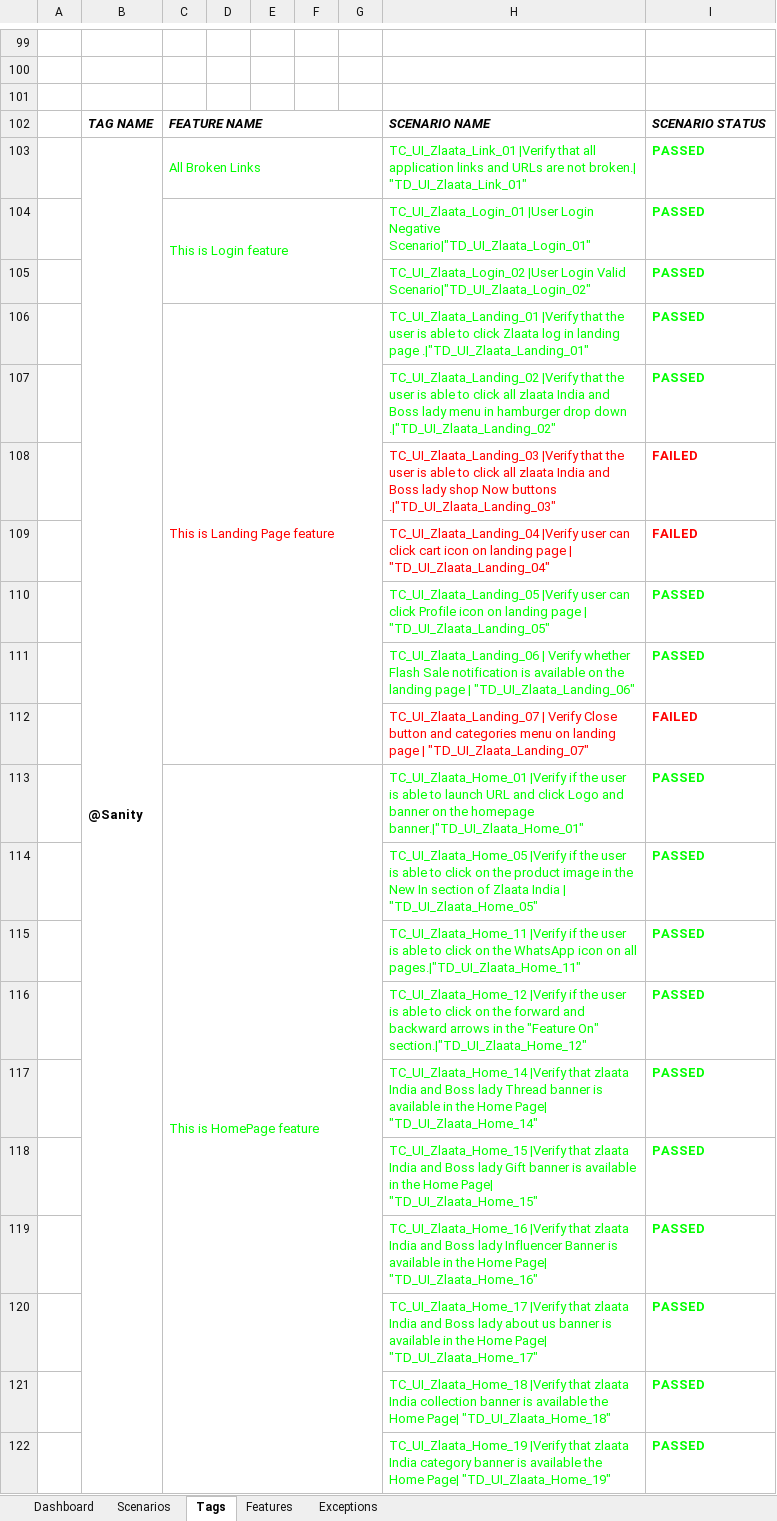
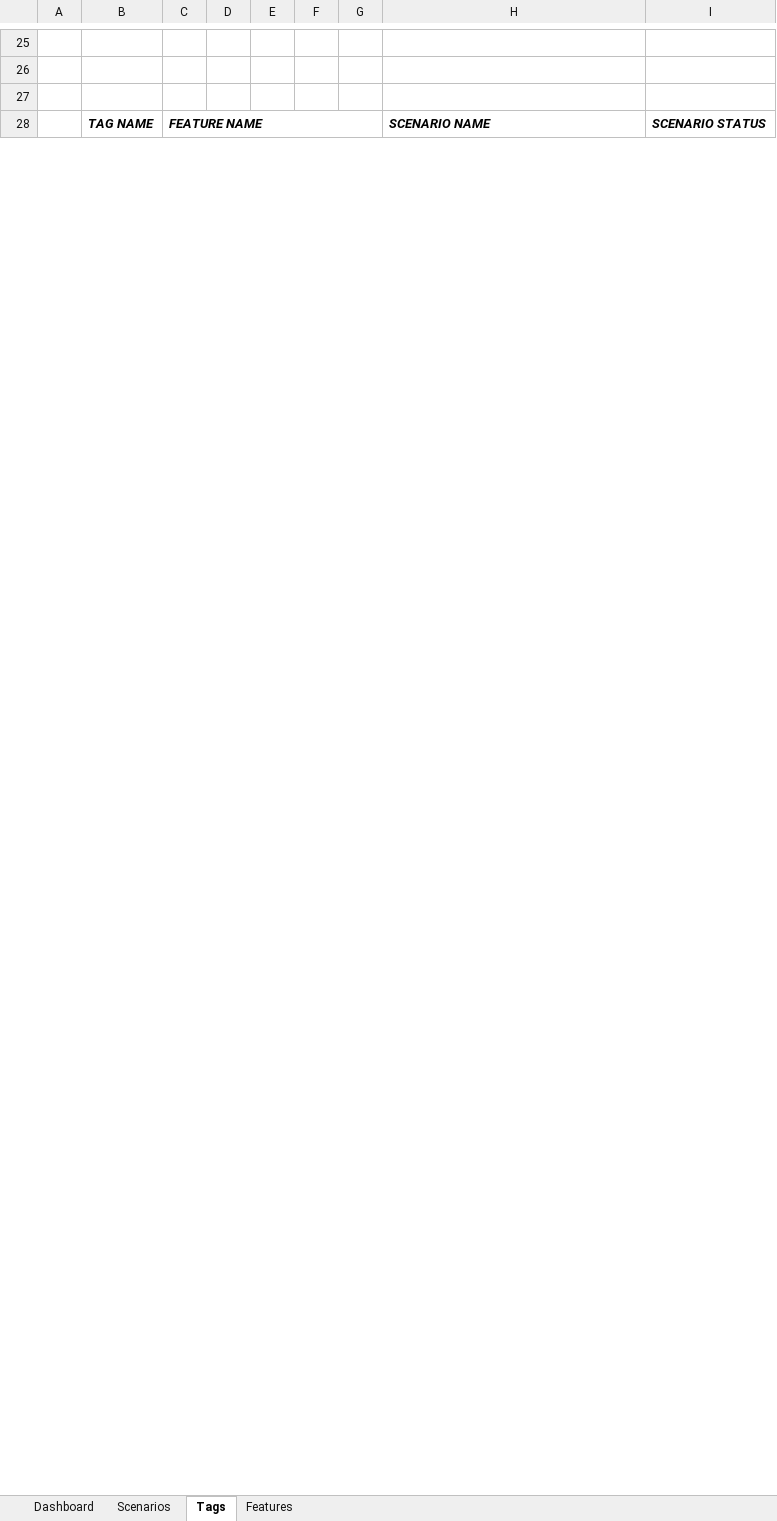
Before and after one commit to ZlaataAutomation/Zlaata, an Excel workbook: reports/Extent-Report/Zlaata-QAResults.xlsx, sheet Tags, drawn as a sheet; only a part is shown, gaps mark what is left out; values as stored, in another font and other column widths than the file's, no borders; charts and pictures not drawn; the diff covers the shown part only; the diff names each change by its address in the sheet, - before the commit and + after, or states it on an @@ line.

```diff
--- a/reports/Extent-Report/Zlaata-QAResults.xlsx (sheet Tags)
+++ b/reports/Extent-Report/Zlaata-QAResults.xlsx (sheet Tags)
-sheet tab: Exceptions
-row 103:  | @Sanity | All Broken Links |  |  |  |  | TC_UI_Zlaata_Link_01 |Verify that all application links and URLs are not broken.| "TD_UI_Zlaata_Link_01" | PASSED
-row 104:  |  | This is Login feature |  |  |  |  | TC_UI_Zlaata_Login_01 |User Login Negative Scenario|"TD_UI_Zlaata_Login_01" | PASSED
-row 105:  |  |  |  |  |  |  | TC_UI_Zlaata_Login_02 |User Login Valid Scenario|"TD_UI_Zlaata_Login_02" | PASSED
-row 106:  |  | This is Landing Page feature |  |  |  |  | TC_UI_Zlaata_Landing_01 |Verify that the user is able to click Zlaata log in landing page .|"TD_UI_Zlaata_Landing_01" | PASSED
-row 107:  |  |  |  |  |  |  | TC_UI_Zlaata_Landing_02 |Verify that the user is able to click all zlaata India and Boss lady menu in hamburger drop down .|"TD_UI_Zlaata_Landing_02" | PASSED
-row 108:  |  |  |  |  |  |  | TC_UI_Zlaata_Landing_03 |Verify that the user is able to click all zlaata India and Boss lady shop Now buttons .|"TD_UI_Zlaata_Landing_03" | FAILED
-row 109:  |  |  |  |  |  |  | TC_UI_Zlaata_Landing_04 |Verify user can click cart icon on landing page | "TD_UI_Zlaata_Landing_04" | FAILED
-row 110:  |  |  |  |  |  |  | TC_UI_Zlaata_Landing_05 |Verify user can click Profile icon on landing page | "TD_UI_Zlaata_Landing_05" | PASSED
-row 111:  |  |  |  |  |  |  | TC_UI_Zlaata_Landing_06 | Verify whether Flash Sale notification is available on the landing page | "TD_UI_Zlaata_Landing_06" | PASSED
-row 112:  |  |  |  |  |  |  | TC_UI_Zlaata_Landing_07 | Verify Close button and categories menu on landing page | "TD_UI_Zlaata_Landing_07" | FAILED
-row 113:  |  | This is HomePage feature |  |  |  |  | TC_UI_Zlaata_Home_01 |Verify if the user is able to launch URL and click Logo and banner on the homepage banner.|"TD_UI_Zlaata_Home_01" | PASSED
-row 114:  |  |  |  |  |  |  | TC_UI_Zlaata_Home_05 |Verify if the user is able to click on the product image in the New In section of Zlaata India | "TD_UI_Zlaata_Home_05" | PASSED
-row 115:  |  |  |  |  |  |  | TC_UI_Zlaata_Home_11 |Verify if the user is able to click on the WhatsApp icon on all pages.|"TD_UI_Zlaata_Home_11" | PASSED
-row 116:  |  |  |  |  |  |  | TC_UI_Zlaata_Home_12 |Verify if the user is able to click on the forward and backward arrows in the "Feature On" section.|"TD_UI_Zlaata_Home_12" | PASSED
-row 117:  |  |  |  |  |  |  | TC_UI_Zlaata_Home_14 |Verify that zlaata India and Boss lady Thread banner is available in the Home Page| "TD_UI_Zlaata_Home_14" | PASSED
-row 118:  |  |  |  |  |  |  | TC_UI_Zlaata_Home_15 |Verify that zlaata India and Boss lady Gift banner is available in the Home Page| "TD_UI_Zlaata_Home_15" | PASSED
-row 119:  |  |  |  |  |  |  | TC_UI_Zlaata_Home_16 |Verify that zlaata India and Boss lady Influencer Banner is available in the Home Page| "TD_UI_Zlaata_Home_16" | PASSED
-row 120:  |  |  |  |  |  |  | TC_UI_Zlaata_Home_17 |Verify that zlaata India and Boss lady about us banner is available in the Home Page| "TD_UI_Zlaata_Home_17" | PASSED
-row 121:  |  |  |  |  |  |  | TC_UI_Zlaata_Home_18 |Verify that zlaata India collection banner is available the Home Page| "TD_UI_Zlaata_Home_18" | PASSED
-row 122:  |  |  |  |  |  |  | TC_UI_Zlaata_Home_19 |Verify that zlaata India category banner is available the Home Page| "TD_UI_Zlaata_Home_19" | PASSED
```
Also changed, not shown: 265 removed rows, 5 edited cells and merged cells elsewhere in this sheet, sheet Scenarios, sheet Dashboard, sheet Features, charts or pictures, 6 other files.
